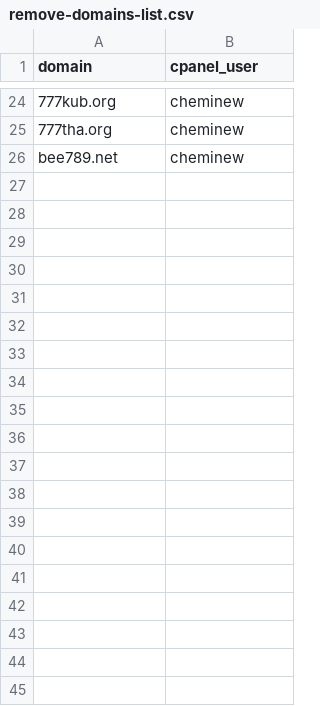
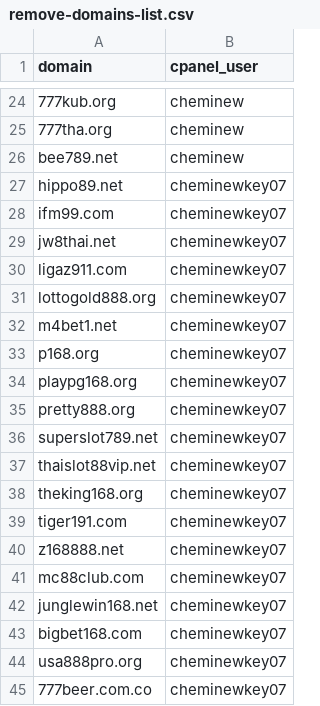
Before and after one commit to AnonymousVS/WP-Bulk-Complete-Remove, a CSV file: remove-domains-list.csv, drawn as a sheet; only a part is shown, gaps mark what is left out; the diff covers the shown part only; the diff names each change by its address in the sheet, - before the commit and + after, or states it on an @@ line.

Commit message:
Update remove-domains-list.csv

```diff
--- a/remove-domains-list.csv
+++ b/remove-domains-list.csv
+row 27: hippo89.net | cheminewkey07
+row 28: ifm99.com | cheminewkey07
+row 29: jw8thai.net | cheminewkey07
+row 30: ligaz911.com | cheminewkey07
+row 31: lottogold888.org | cheminewkey07
+row 32: m4bet1.net | cheminewkey07
+row 33: p168.org | cheminewkey07
+row 34: playpg168.org | cheminewkey07
+row 35: pretty888.org | cheminewkey07
+row 36: superslot789.net | cheminewkey07
+row 37: thaislot88vip.net | cheminewkey07
+row 38: theking168.org | cheminewkey07
+row 39: tiger191.com | cheminewkey07
+row 40: z168888.net | cheminewkey07
+row 41: mc88club.com | cheminewkey07
+row 42: junglewin168.net | cheminewkey07
+row 43: bigbet168.com | cheminewkey07
+row 44: usa888pro.org | cheminewkey07
+row 45: 777beer.com.co | cheminewkey07
```
Also changed, not shown: 26 added rows elsewhere in this file.
